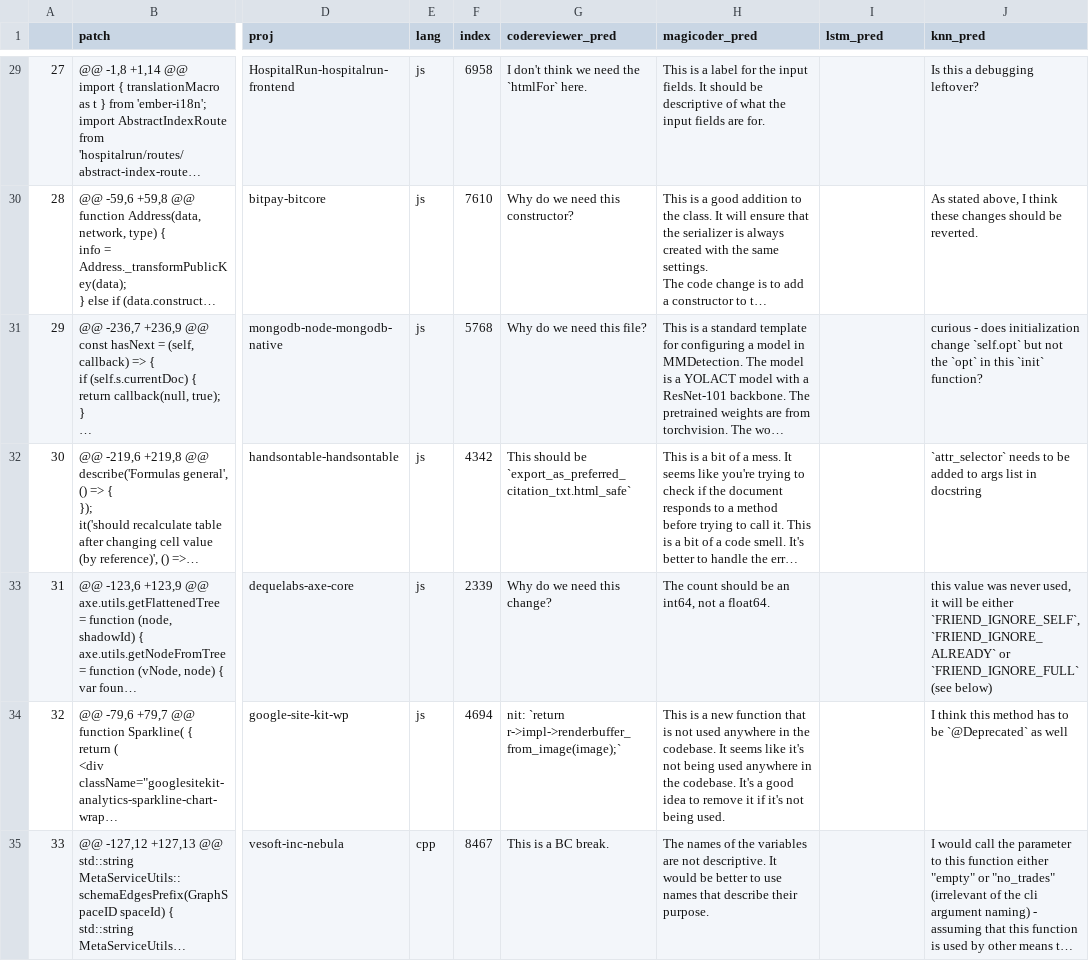
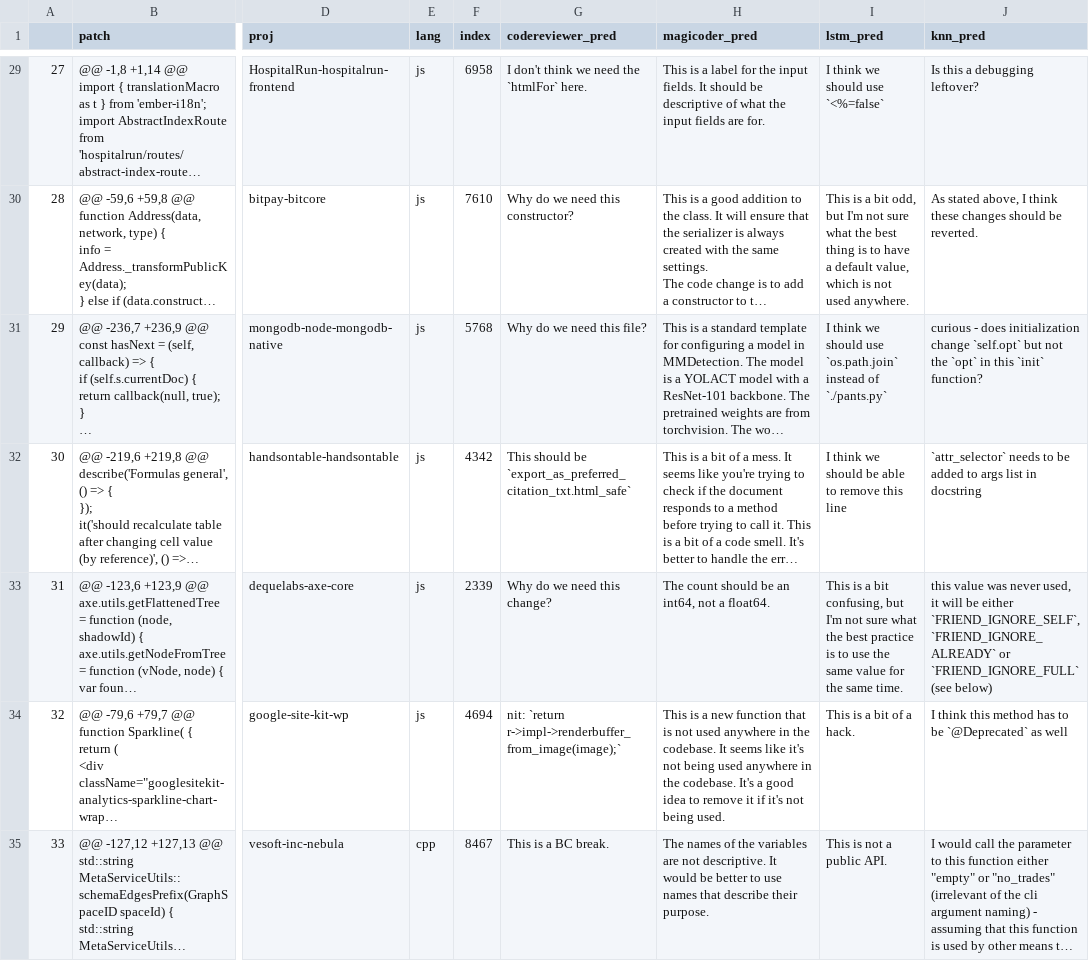
Before and after one commit to atharva-naik/CRScore, a CSV file: human_study_data.csv, drawn as a sheet; only a part is shown, gaps mark what is left out; long unchanged cells end in …; the diff covers the shown part only; the diff names each change by its address in the sheet, - before the commit and + after, or states it on an @@ line.

```diff
--- a/human_study_data.csv
+++ b/human_study_data.csv
-I29 (lstm_pred): (empty)
+I29 (lstm_pred): I think we should use `<%=false`
-I30 (lstm_pred): (empty)
+I30 (lstm_pred): This is a bit odd, but I'm not sure what the best thing is to have a default value, which is not used anywhere.
-I31 (lstm_pred): (empty)
+I31 (lstm_pred): I think we should use `os.path.join` instead of `./pants.py`
-I32 (lstm_pred): (empty)
+I32 (lstm_pred): I think we should be able to remove this line
-I33 (lstm_pred): (empty)
+I33 (lstm_pred): This is a bit confusing, but I'm not sure what the best practice is to use the same value for the same time.
-I34 (lstm_pred): (empty)
+I34 (lstm_pred): This is a bit of a hack.
-I35 (lstm_pred): (empty)
+I35 (lstm_pred): This is not a public API.
```
Also changed, not shown: 93 edited cells elsewhere in this file, 7 other files.
